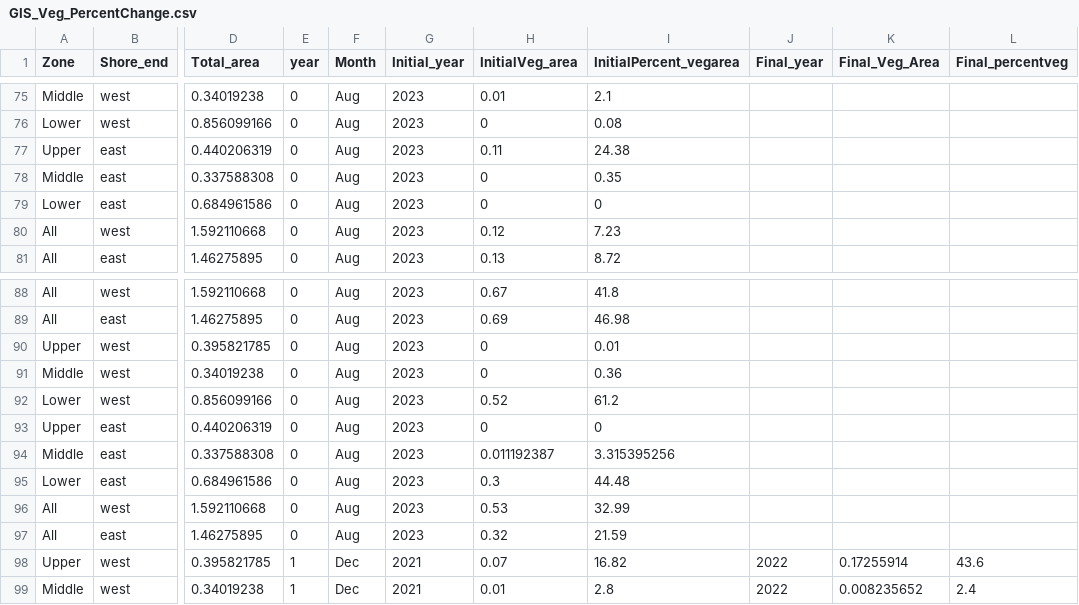
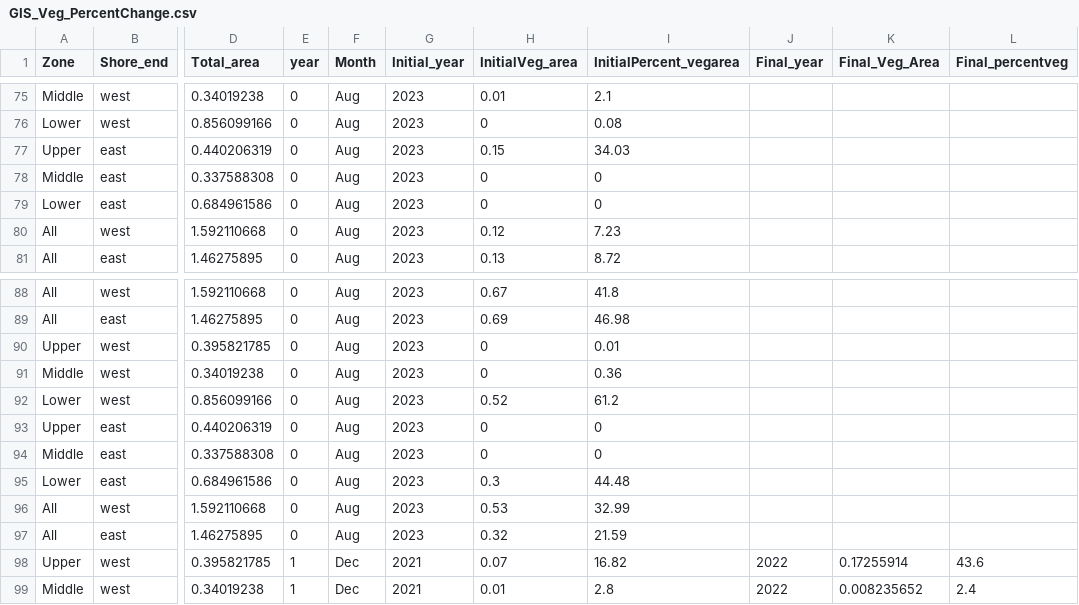
Before and after one commit to beccaronipizza/BeccaTransects, a CSV file: data/GIS_Veg_PercentChange.csv, drawn as a sheet; only a part is shown, gaps mark what is left out; the diff names each change by its address in the sheet, - before the commit and + after, or states it on an @@ line.

```diff
--- a/data/GIS_Veg_PercentChange.csv
+++ b/data/GIS_Veg_PercentChange.csv
-H77 (InitialVeg_area): 0.11
+H77 (InitialVeg_area): 0.15
-I77 (InitialPercent_vegarea): 24.38
+I77 (InitialPercent_vegarea): 34.03
-I78 (InitialPercent_vegarea): 0.35
+I78 (InitialPercent_vegarea): 0
-H94 (InitialVeg_area): 0.011192387
+H94 (InitialVeg_area): 0
-I94 (InitialPercent_vegarea): 3.315395256
+I94 (InitialPercent_vegarea): 0
```
Also changed, not shown: data/GIS_ThreeYear_VegChange.csv, data/GIS_VegPercentChange_v2.csv, 5 other files.
